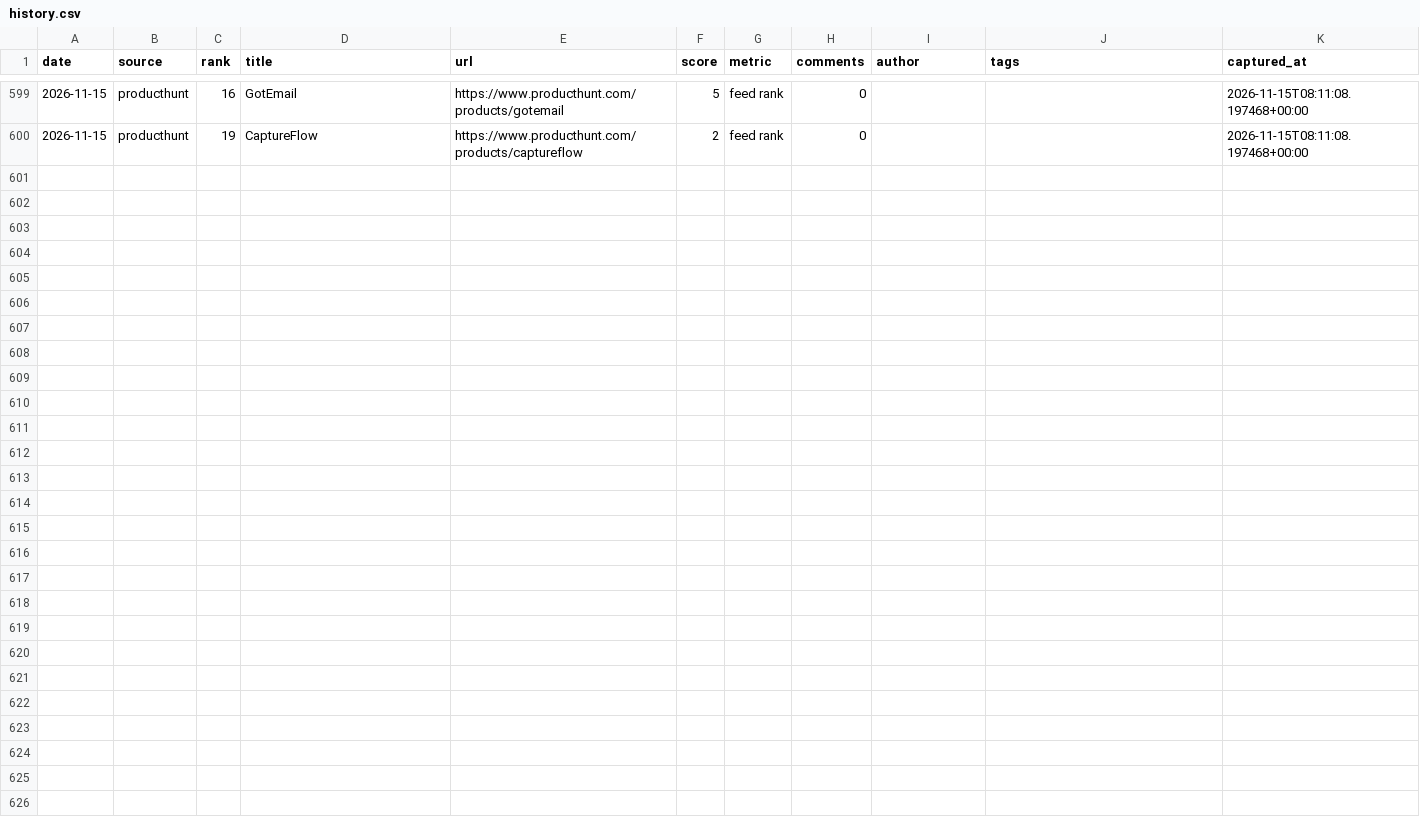
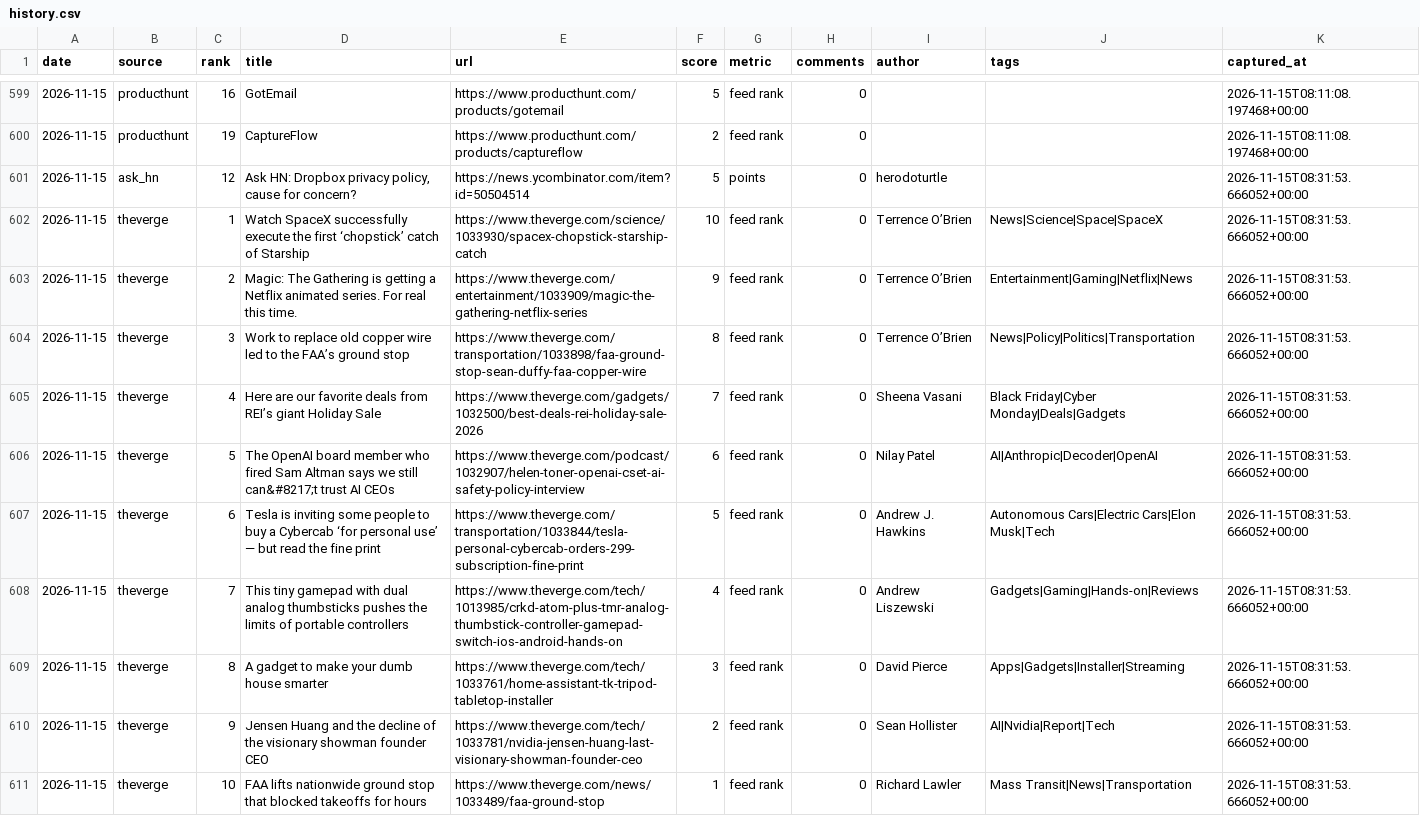
Before and after one commit to zalize-com/trendscope, a CSV file: data/history.csv, drawn as a sheet; only a part is shown, gaps mark what is left out.

Commit message:
data: daily snapshot 2026-11-15

```diff
--- a/data/history.csv
+++ b/data/history.csv
@@ -600 +600,12 @@ date,source,rank,title,url,score,metric,comments,author,tags,captured_at
 2026-11-15,producthunt,19,CaptureFlow,https://www.producthunt.com/products/captureflow,2,feed rank,0,,,2026-11-15T08:11:08.197468+00:00
+2026-11-15,ask_hn,12,"Ask HN: Dropbox privacy policy, cause for concern?",https://news.ycombinator.com/item?id=50504514,5,points,0,herodoturtle,,2026-11-15T08:31:53.666052+00:00
+2026-11-15,theverge,1,Watch SpaceX successfully execute the first ‘chopstick’ catch of Starship,https://www.theverge.com/science/1033930/spacex-chopstick-starship-catch,10,feed rank,0,Terrence O’Brien,News|Science|Space|SpaceX,2026-11-15T08:31:53.666052+00:00
+2026-11-15,theverge,2,Magic: The Gathering is getting a Netflix animated series. For real this time.,https://www.theverge.com/entertainment/1033909/magic-the-gathering-netflix-series,9,feed rank,0,Terrence O’Brien,Entertainment|Gaming|Netflix|News,2026-11-15T08:31:53.666052+00:00
+2026-11-15,theverge,3,Work to replace old copper wire led to the FAA’s ground stop,https://www.theverge.com/transportation/1033898/faa-ground-stop-sean-duffy-faa-copper-wire,8,feed rank,0,Terrence O’Brien,News|Policy|Politics|Transportation,2026-11-15T08:31:53.666052+00:00
+2026-11-15,theverge,4,Here are our favorite deals from REI’s giant Holiday Sale,https://www.theverge.com/gadgets/1032500/best-deals-rei-holiday-sale-2026,7,feed rank,0,Sheena Vasani,Black Friday|Cyber Monday|Deals|Gadgets,2026-11-15T08:31:53.666052+00:00
+2026-11-15,theverge,5,The OpenAI board member who fired Sam Altman says we still can&#8217;t trust AI CEOs,https://www.theverge.com/podcast/1032907/helen-toner-openai-cset-ai-safety-policy-interview,6,feed rank,0,Nilay Patel,AI|Anthropic|Decoder|OpenAI,2026-11-15T08:31:53.666052+00:00
+2026-11-15,theverge,6,Tesla is inviting some people to buy a Cybercab ‘for personal use’ — but read the fine print,https://www.theverge.com/transportation/1033844/tesla-personal-cybercab-orders-299-subscription-fine-print,5,feed rank,0,Andrew J. Hawkins,Autonomous Cars|Electric Cars|Elon Musk|Tech,2026-11-15T08:31:53.666052+00:00
+2026-11-15,theverge,7,This tiny gamepad with dual analog thumbsticks pushes the limits of portable controllers,https://www.theverge.com/tech/1013985/crkd-atom-plus-tmr-analog-thumbstick-controller-gamepad-switch-ios-android-hands-on,4,feed rank,0,Andrew Liszewski,Gadgets|Gaming|Hands-on|Reviews,2026-11-15T08:31:53.666052+00:00
+2026-11-15,theverge,8,A gadget to make your dumb house smarter,https://www.theverge.com/tech/1033761/home-assistant-tk-tripod-tabletop-installer,3,feed rank,0,David Pierce,Apps|Gadgets|Installer|Streaming,2026-11-15T08:31:53.666052+00:00
+2026-11-15,theverge,9,Jensen Huang and the decline of the visionary showman founder CEO,https://www.theverge.com/tech/1033781/nvidia-jensen-huang-last-visionary-showman-founder-ceo,2,feed rank,0,Sean Hollister,AI|Nvidia|Report|Tech,2026-11-15T08:31:53.666052+00:00
+2026-11-15,theverge,10,FAA lifts nationwide ground stop that blocked takeoffs for hours,https://www.theverge.com/news/1033489/faa-ground-stop,1,feed rank,0,Richard Lawler,Mass Transit|News|Transportation,2026-11-15T08:31:53.666052+00:00
```
Also changed, not shown: data/daily/2026-11-15.csv, data/health-log.csv, 14 other files.
